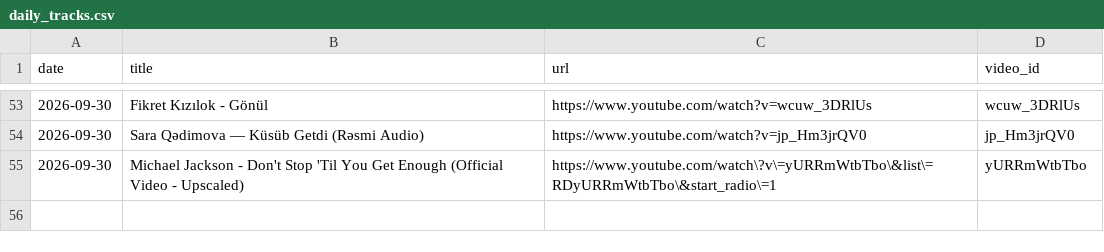
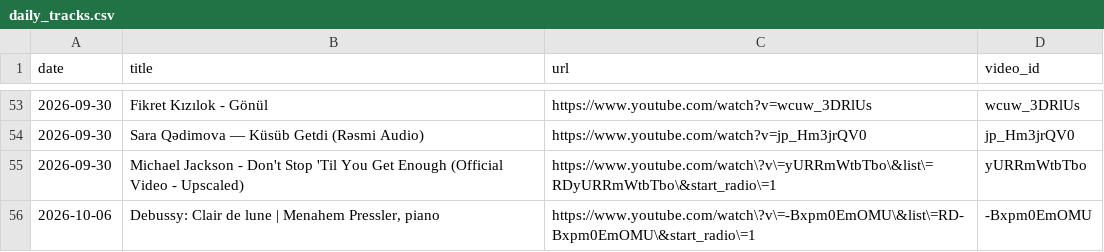
Before and after one commit to mikbalyilmaz/daily-musiclog, a CSV file: data/daily_tracks.csv, drawn as a sheet; only a part is shown, gaps mark what is left out; the diff names each change by its address in the sheet, - before the commit and + after, or states it on an @@ line.

Commit message:
Add track: Debussy: Clair de lune | Menahem Pressler, piano

```diff
--- a/data/daily_tracks.csv
+++ b/data/daily_tracks.csv
+row 56: 2026-10-06 | Debussy: Clair de lune | Menahem Pressler, piano | https://www.youtube.com/watch\?v\=-Bxpm0EmOMU\&list\=RD-Bxpm0EmOMU\&start_radio\=1 | -Bxpm0EmOMU
```
Also changed, not shown: 3 other files.
